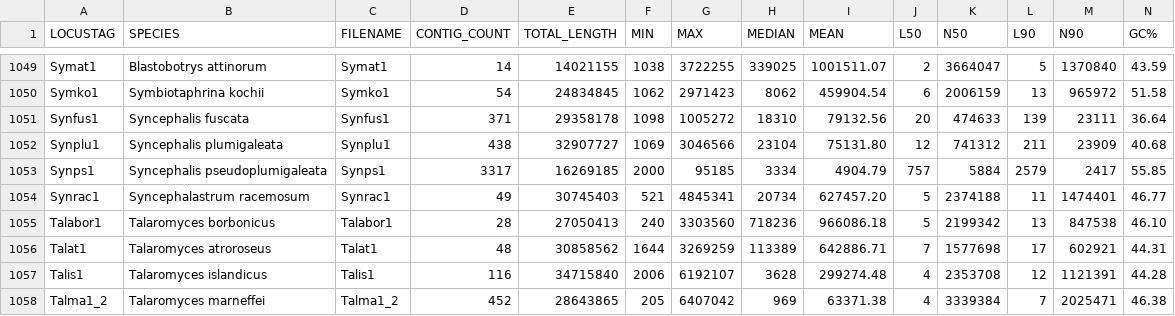
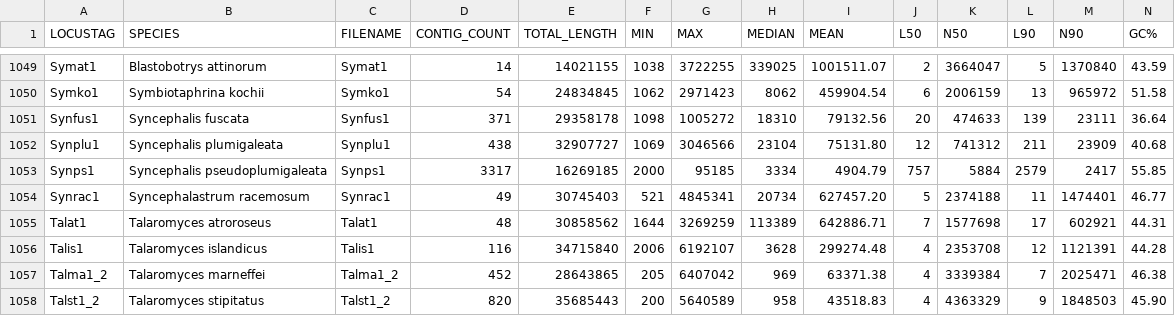
Before and after one commit to 1KFG/Fungi_1k, a CSV file: bigquery/asm_stats.csv, drawn as a sheet; only a part is shown, gaps mark what is left out; the shorter side is filled out with more unchanged rows; rows hold the shown columns only; the diff names each change by its address in the sheet, - before the commit and + after, or states it on an @@ line.

Commit message:
remove genome with some annotation inconsistency we don't necessarily need for this proj

```diff
--- a/bigquery/asm_stats.csv
+++ b/bigquery/asm_stats.csv
-row 1055: Talabor1 | Talaromyces borbonicus | Talabor1 | 28 | 27050413 | 240 | 3303560 | 718236 | 966086.18 | 5 | 2199342 | 13 | 847538 | 46.10
```
